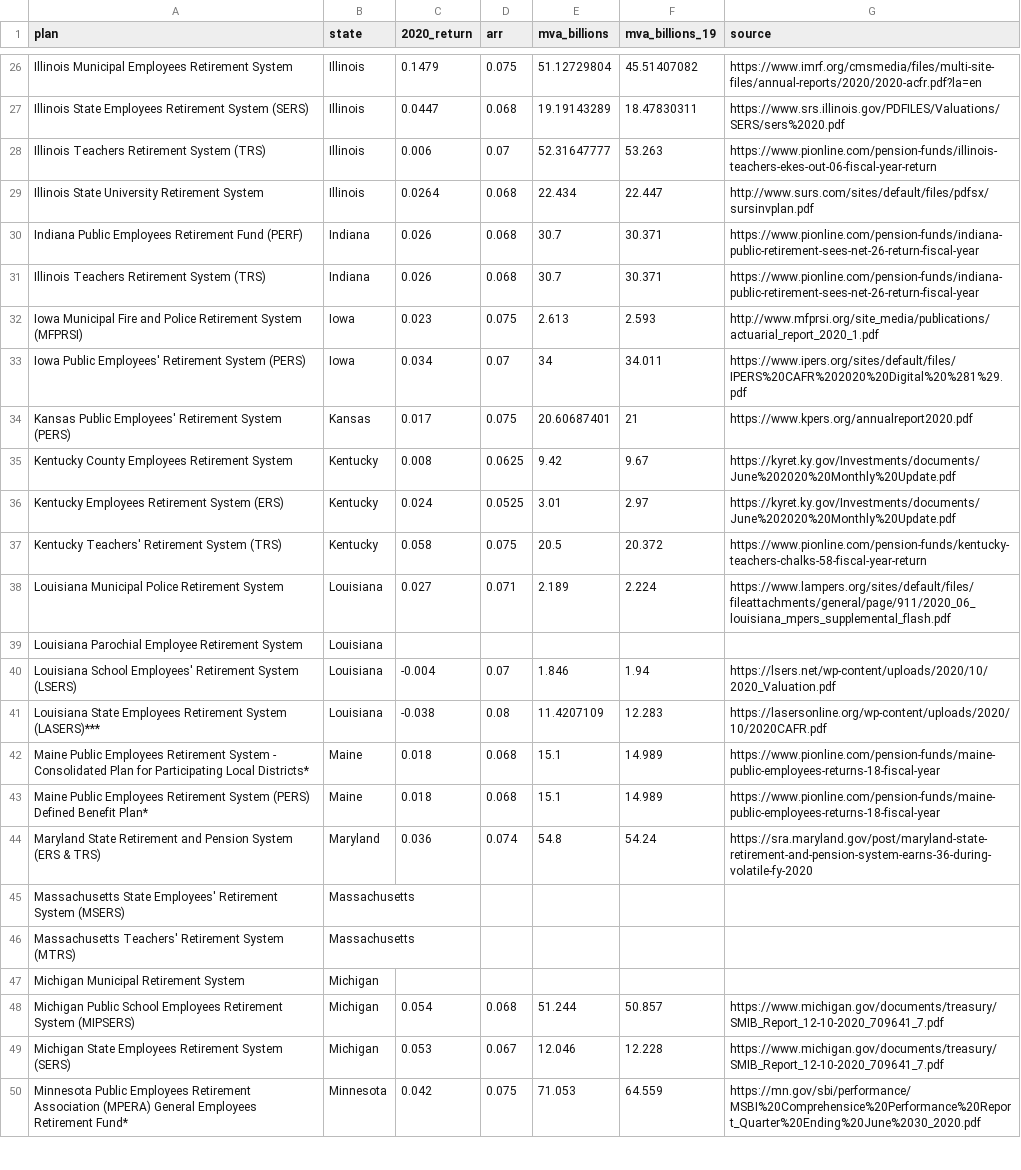
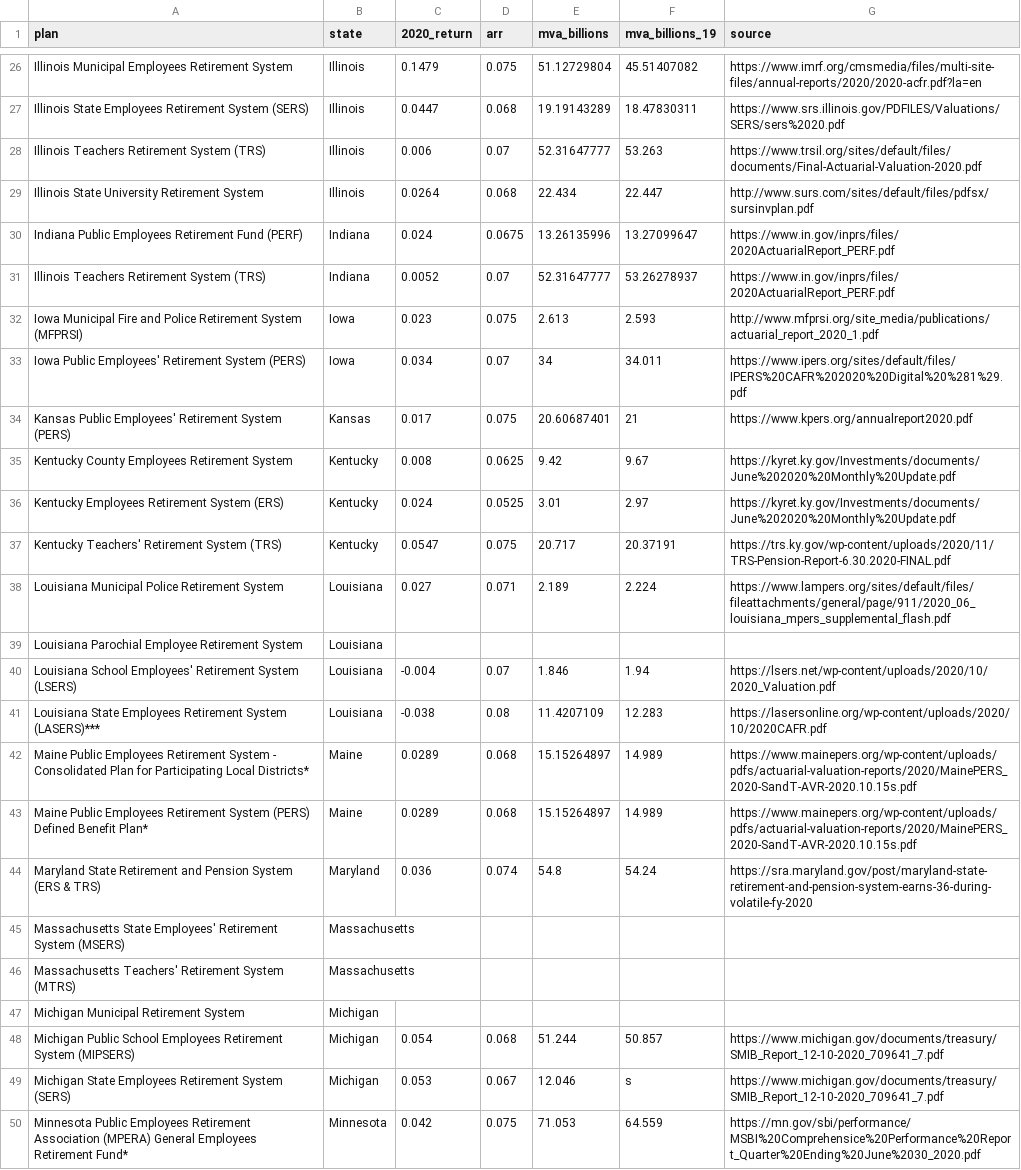
Before and after one commit to ReasonFoundation/databaseR, a CSV file: apps/Plan_Inv.Returns_2020_v4.csv, drawn as a sheet; only a part is shown, gaps mark what is left out.

Commit message:
Add files via upload

```diff
--- a/apps/Plan_Inv.Returns_2020_v4.csv
+++ b/apps/Plan_Inv.Returns_2020_v4.csv
@@ -27,6 +27,6 @@ Illinois Municipal Employees Retirement System,Illinois,0.1479,0.075,51.12729804
 Illinois State Employees Retirement System (SERS),Illinois,0.0447,0.068,19.19143289,18.47830311,https://www.srs.illinois.gov/PDFILES/Valuations/SERS/sers%2020.pdf
-Illinois Teachers Retirement System (TRS),Illinois,0.006,0.07,52.31647777,53.263,https://www.pionline.com/pension-funds/illinois-teachers-ekes-out-06-fiscal-year-return
+Illinois Teachers Retirement System (TRS),Illinois,0.006,0.07,52.31647777,53.263,https://www.trsil.org/sites/default/files/documents/Final-Actuarial-Valuation-2020.pdf
 Illinois State University Retirement System,Illinois,0.0264,0.068,22.434,22.447,http://www.surs.com/sites/default/files/pdfsx/sursinvplan.pdf
-Indiana Public Employees Retirement Fund (PERF),Indiana,0.026,0.068,30.7,30.371,https://www.pionline.com/pension-funds/indiana-public-retirement-sees-net-26-return-fiscal-year
-Illinois Teachers Retirement System (TRS),Indiana,0.026,0.068,30.7,30.371,https://www.pionline.com/pension-funds/indiana-public-retirement-sees-net-26-return-fiscal-year
+Indiana Public Employees Retirement Fund (PERF),Indiana,0.024,0.0675,13.26135996,13.27099647,https://www.in.gov/inprs/files/2020ActuarialReport_PERF.pdf
+Illinois Teachers Retirement System (TRS),Indiana,0.0052,0.07,52.31647777,53.26278937,https://www.in.gov/inprs/files/2020ActuarialReport_PERF.pdf
 Iowa Municipal Fire and Police Retirement System (MFPRSI),Iowa,0.023,0.075,2.613,2.593,http://www.mfprsi.org/site_media/publications/actuarial_report_2020_1.pdf
@@ -36,3 +36,3 @@ Kentucky County Employees Retirement System,Kentucky,0.008,0.0625,9.42,9.67,http
 Kentucky Employees Retirement System (ERS),Kentucky,0.024,0.0525,3.01,2.97,https://kyret.ky.gov/Investments/documents/June%202020%20Monthly%20Update.pdf
-Kentucky Teachers' Retirement System (TRS),Kentucky,0.058,0.075,20.5,20.372,https://www.pionline.com/pension-funds/kentucky-teachers-chalks-58-fiscal-year-return
+Kentucky Teachers' Retirement System (TRS),Kentucky,0.0547,0.075,20.717,20.37191,https://trs.ky.gov/wp-content/uploads/2020/11/TRS-Pension-Report-6.30.2020-FINAL.pdf
 Louisiana Municipal Police Retirement System,Louisiana,0.027,0.071,2.189,2.224,https://www.lampers.org/sites/default/files/fileattachments/general/page/911/2020_06_louisiana_mpers_supplemental_flash.pdf
@@ -41,4 +41,4 @@ Louisiana School Employees' Retirement System (LSERS),Louisiana,-0.004,0.07,1.84
 Louisiana State Employees Retirement System (LASERS)***,Louisiana,-0.038,0.08,11.4207109,12.283,https://lasersonline.org/wp-content/uploads/2020/10/2020CAFR.pdf
-Maine Public Employees Retirement System - Consolidated Plan for Participating Local Districts*,Maine,0.018,0.068,15.1,14.989,https://www.pionline.com/pension-funds/maine-public-employees-returns-18-fiscal-year
-Maine Public Employees Retirement System (PERS) Defined Benefit Plan*,Maine,0.018,0.068,15.1,14.989,https://www.pionline.com/pension-funds/maine-public-employees-returns-18-fiscal-year
+Maine Public Employees Retirement System - Consolidated Plan for Participating Local Districts*,Maine,0.0289,0.068,15.15264897,14.989,https://www.mainepers.org/wp-content/uploads/pdfs/actuarial-valuation-reports/2020/MainePERS_2020-SandT-AVR-2020.10.15s.pdf
+Maine Public Employees Retirement System (PERS) Defined Benefit Plan*,Maine,0.0289,0.068,15.15264897,14.989,https://www.mainepers.org/wp-content/uploads/pdfs/actuarial-valuation-reports/2020/MainePERS_2020-SandT-AVR-2020.10.15s.pdf
 Maryland State Retirement and Pension System (ERS & TRS),Maryland,0.036,0.074,54.8,54.24,https://sra.maryland.gov/post/maryland-state-retirement-and-pension-system-earns-36-during-volatile-fy-2020
@@ -48,3 +48,3 @@ Michigan Municipal Retirement System,Michigan,,,,,
 Michigan Public School Employees Retirement System (MIPSERS),Michigan,0.054,0.068,51.244,50.857,https://www.michigan.gov/documents/treasury/SMIB_Report_12-10-2020_709641_7.pdf
-Michigan State Employees Retirement System (SERS),Michigan,0.053,0.067,12.046,12.228,https://www.michigan.gov/documents/treasury/SMIB_Report_12-10-2020_709641_7.pdf
+Michigan State Employees Retirement System (SERS),Michigan,0.053,0.067,12.046,s,https://www.michigan.gov/documents/treasury/SMIB_Report_12-10-2020_709641_7.pdf
 Minnesota Public Employees Retirement Association (MPERA) General Employees Retirement Fund*,Minnesota,0.042,0.075,71.053,64.559,https://mn.gov/sbi/performance/MSBI%20Comprehensice%20Performance%20Report_Quarter%20Ending%20June%2030_2020.pdf
```
